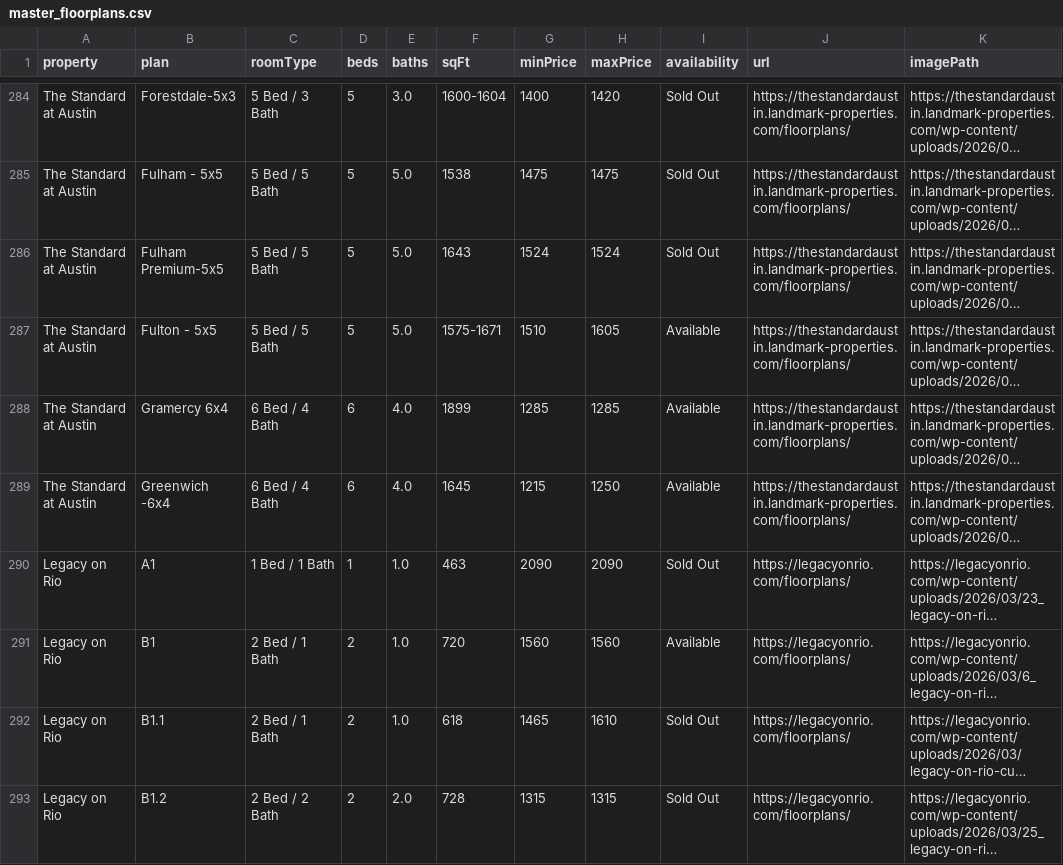
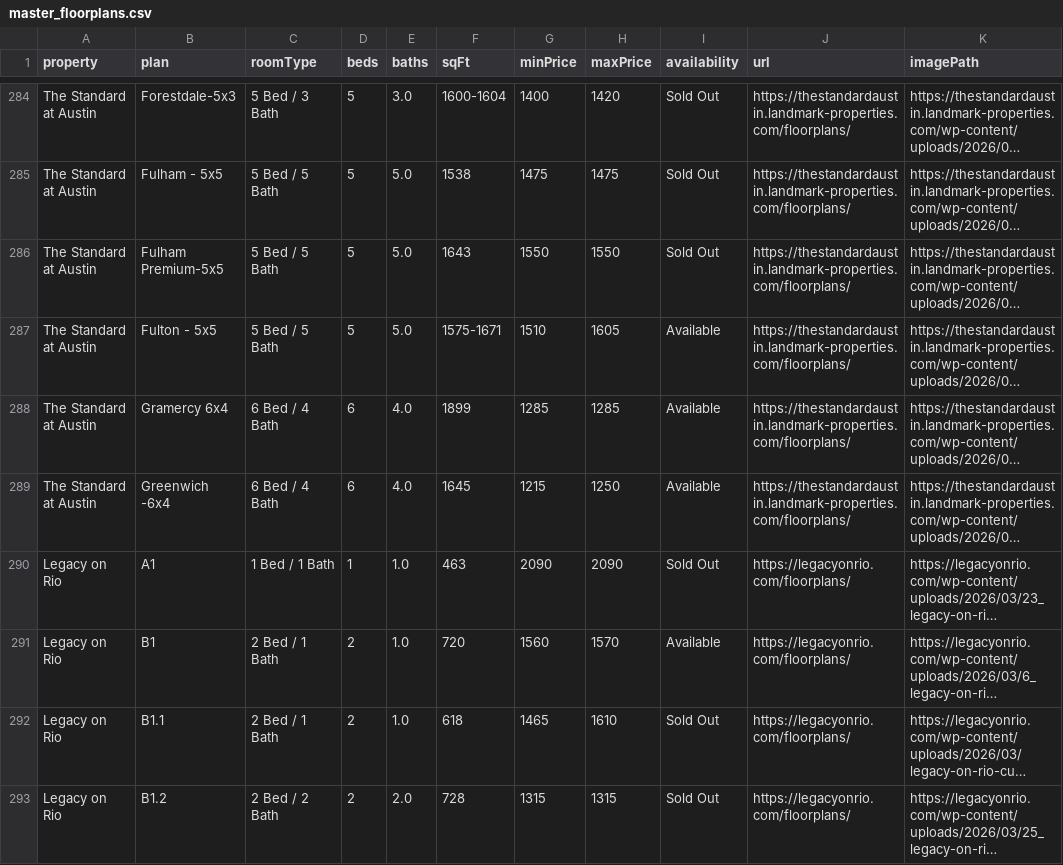
Before and after one commit to aksharperugu/Longhorn-Living, a CSV file: master_floorplans.csv, drawn as a sheet; only a part is shown, gaps mark what is left out; long unchanged cells end in …; the diff covers the shown part only; the diff names each change by its address in the sheet, - before the commit and + after, or states it on an @@ line.

```diff
--- a/master_floorplans.csv
+++ b/master_floorplans.csv
-G286 (minPrice): 1524
+G286 (minPrice): 1550
-H286 (maxPrice): 1524
+H286 (maxPrice): 1550
-H291 (maxPrice): 1560
+H291 (maxPrice): 1570
```
Also changed, not shown: 1 added row, 1 removed row and 67 edited cells elsewhere in this file, 2 other files.
